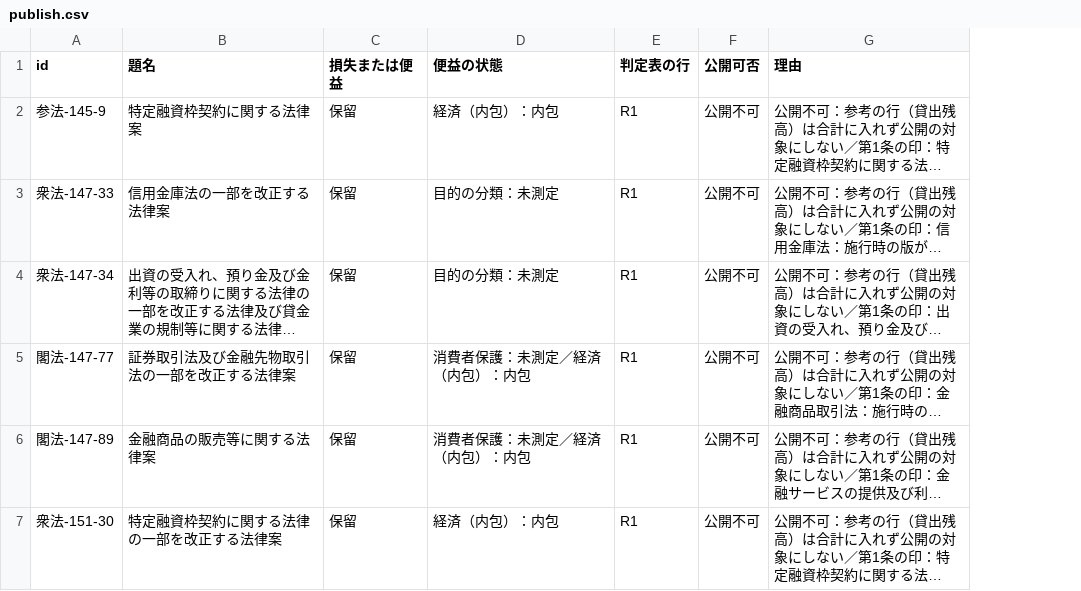
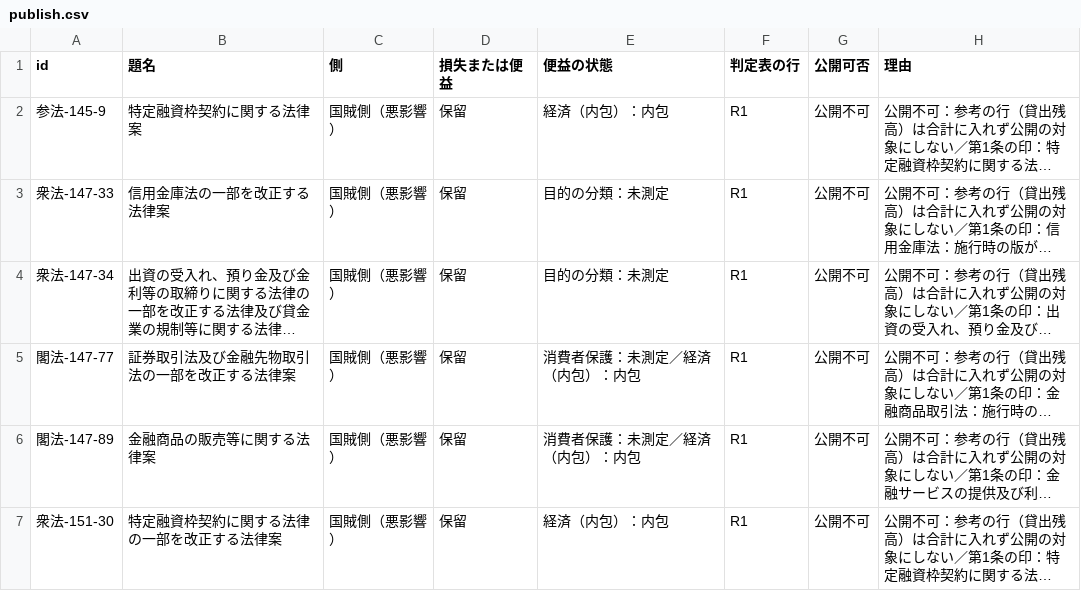
Before and after one commit to nexus-ai-2045/public-interest-lens, a CSV file: data/derived/publish-v1/publish.csv, drawn as a sheet; only a part is shown; long unchanged cells end in …; the diff covers the shown part only; the diff names each change by its address in the sheet, - before the commit and + after, or states it on an @@ line.

```diff
--- a/data/derived/publish-v1/publish.csv
+++ b/data/derived/publish-v1/publish.csv
+column C (側), rows 2-7: all 国賊側（悪影響）
```
Also changed, not shown: 2 edited cells elsewhere in this file, data/derived/benefit-v1/benefit.csv, 6 other files.
